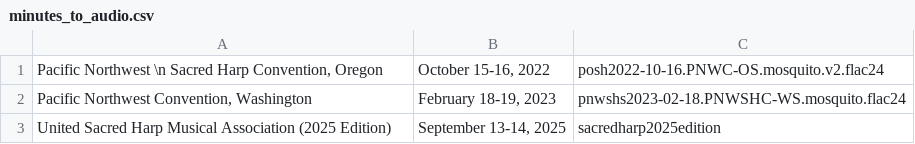
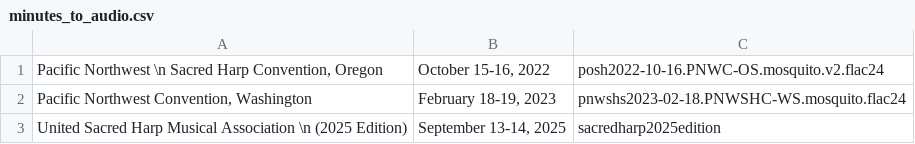
Before and after one commit to marktgodfrey/fasolaminutes_parsing, a CSV file: archiveorg/minutes_to_audio.csv, drawn as a sheet.

```diff
--- a/archiveorg/minutes_to_audio.csv
+++ b/archiveorg/minutes_to_audio.csv
@@ -2,2 +2,2 @@
 "Pacific Northwest Convention, Washington","February 18-19, 2023","pnwshs2023-02-18.PNWSHC-WS.mosquito.flac24"
-"United Sacred Harp Musical Association (2025 Edition)","September 13-14, 2025","sacredharp2025edition"
+"United Sacred Harp Musical Association \n (2025 Edition)","September 13-14, 2025","sacredharp2025edition"
```
Also changed, not shown: Singings Locations Fuzzy - locations_for_export.csv, 2 other files.
